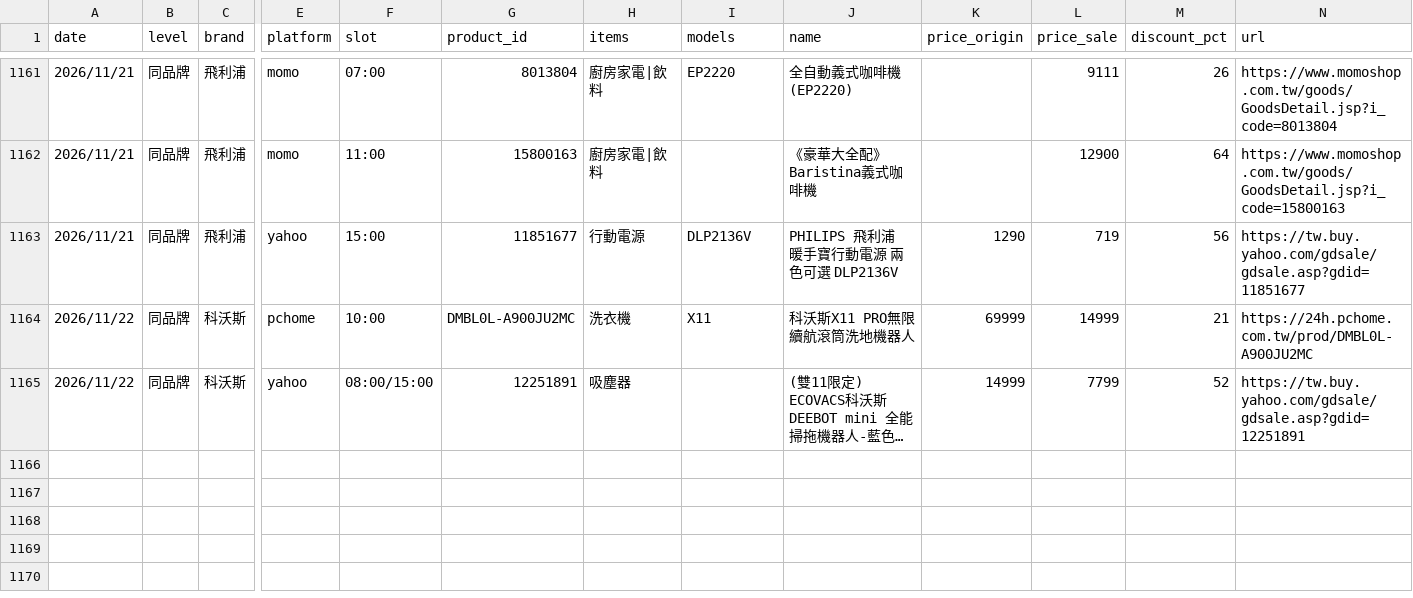
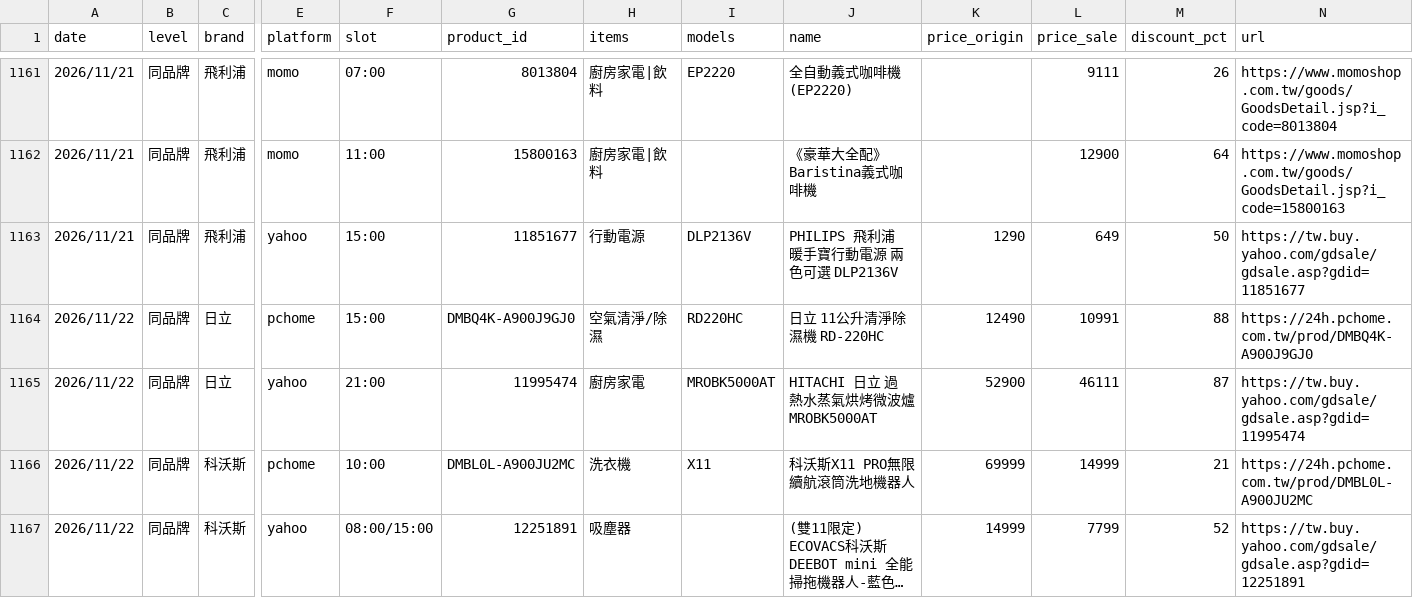
Before and after one commit to jerrycp-lab/momo-sales-monitor, a CSV file: compare/data/matches.csv, drawn as a sheet; only a part is shown, gaps mark what is left out; long unchanged cells end in …; rows hold the shown columns only; the diff covers the shown part only; the diff names each change by its address in the sheet, - before the commit and + after, or states it on an @@ line.

```diff
--- a/compare/data/matches.csv
+++ b/compare/data/matches.csv
-L1163 (price_sale): 719
+L1163 (price_sale): 649
-M1163 (discount_pct): 56
+M1163 (discount_pct): 50
+row 1164: 2026/11/22 | 同品牌 | 日立 | pchome | 15:00 | DMBQ4K-A900J9GJ0 | 空氣清淨/除濕 | RD220HC | 日立 11公升清淨除濕機 RD-220HC | 12490 | 10991 | 88 | https://24h.pchome.com.tw/prod/DMBQ4K-A900J9GJ0
+row 1165: 2026/11/22 | 同品牌 | 日立 | yahoo | 21:00 | 11995474 | 廚房家電 | MROBK5000AT | HITACHI 日立 過熱水蒸氣烘烤微波爐 MROBK5000AT | 52900 | 46111 | 87 | https://tw.buy.yahoo.com/gdsale/gdsale.asp?gdid=11995474
```
Also changed, not shown: 3 added rows and 4 edited cells elsewhere in this file, compare/data/products_all.csv, compare/data/unknown_brands.csv, 1 other file.
